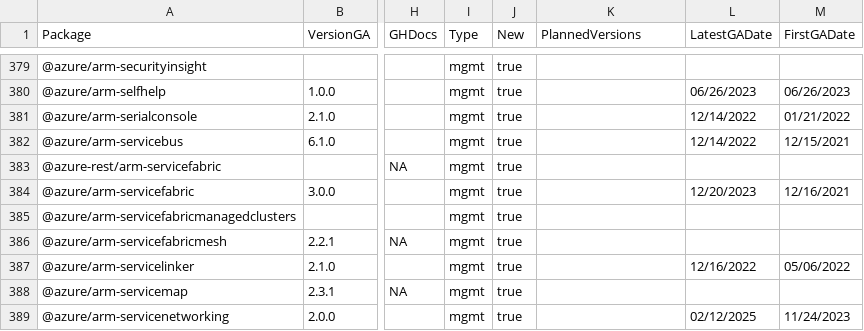
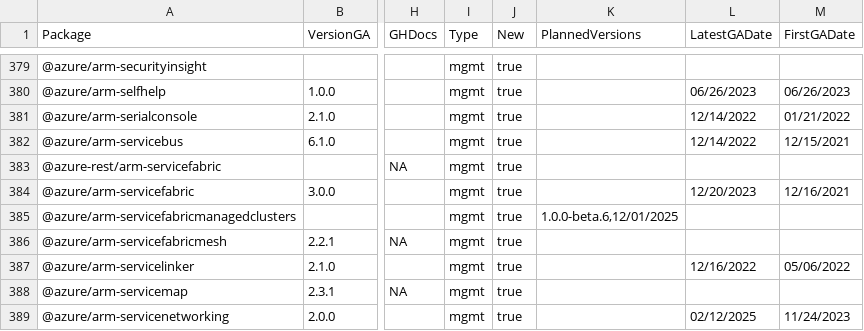
Before and after one commit to Azure/azure-sdk, a CSV file: _data/releases/latest/js-packages.csv, drawn as a sheet; only a part is shown, gaps mark what is left out; the diff names each change by its address in the sheet, - before the commit and + after, or states it on an @@ line.

Commit message:
Update package index with latest published versions (#9435)

```diff
--- a/_data/releases/latest/js-packages.csv
+++ b/_data/releases/latest/js-packages.csv
-K385 (PlannedVersions): (empty)
+K385 (PlannedVersions): 1.0.0-beta.6,12/01/2025
```
